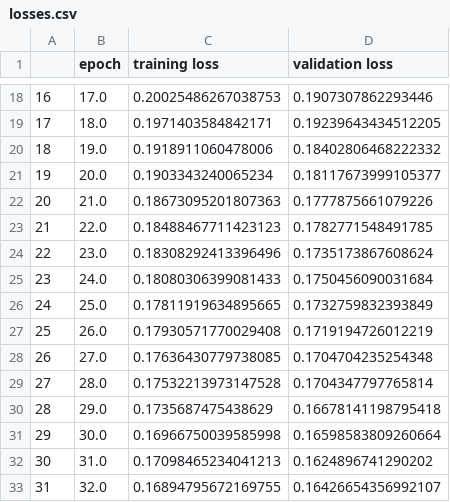
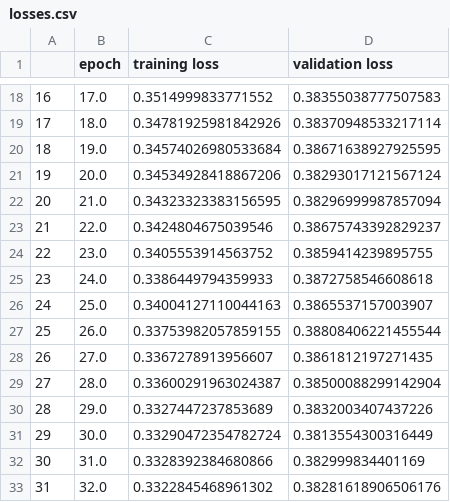
Before and after one commit to danielthorwilcox/Probabilistic-Load-Forecasting, a CSV file: network1/losses.csv, drawn as a sheet; only a part is shown, gaps mark what is left out; the diff covers the shown part only.

```diff
--- a/network1/losses.csv
+++ b/network1/losses.csv
@@ -18,16 +18,16 @@
-16,17.0,0.20025486267038753,0.1907307862293446
-17,18.0,0.1971403584842171,0.19239643434512205
-18,19.0,0.1918911060478006,0.18402806468222332
-19,20.0,0.1903343240065234,0.18117673999105377
-20,21.0,0.18673095201807363,0.1777875661079226
-21,22.0,0.18488467711423123,0.1782771548491785
-22,23.0,0.18308292413396496,0.1735173867608624
-23,24.0,0.18080306399081433,0.1750456090031684
-24,25.0,0.17811919634895665,0.1732759832393849
-25,26.0,0.17930571770029408,0.1719194726012219
-26,27.0,0.17636430779738085,0.1704704235254348
-27,28.0,0.17532213973147528,0.1704347797765814
-28,29.0,0.1735687475438629,0.16678141198795418
-29,30.0,0.16966750039585998,0.16598583809260664
-30,31.0,0.17098465234041213,0.1624896741290202
-31,32.0,0.16894795672169755,0.16426654356992107
+16,17.0,0.3514999833771552,0.38355038777507583
+17,18.0,0.34781925981842926,0.38370948533217114
+18,19.0,0.34574026980533684,0.38671638927925595
+19,20.0,0.34534928418867206,0.38293017121567124
+20,21.0,0.34323323383156595,0.38296999987857094
+21,22.0,0.3424804675039546,0.38675743392829237
+22,23.0,0.3405553914563752,0.3859414239895755
+23,24.0,0.3386449794359933,0.3872758546608618
+24,25.0,0.34004127110044163,0.3865537157003907
+25,26.0,0.33753982057859155,0.38808406221455544
+26,27.0,0.3367278913956607,0.3861812197271435
+27,28.0,0.33600291963024387,0.38500088299142904
+28,29.0,0.3327447237853689,0.3832003407437226
+29,30.0,0.33290472354782724,0.3813554300316449
+30,31.0,0.3328392384680866,0.382999834401169
+31,32.0,0.3322845468961302,0.38281618906506176
```
Also changed, not shown: 68 edited cells elsewhere in this file, 16 other files.
